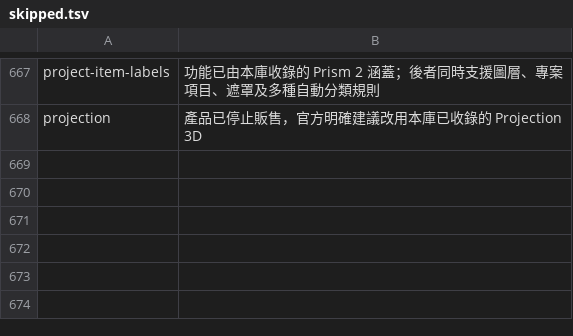
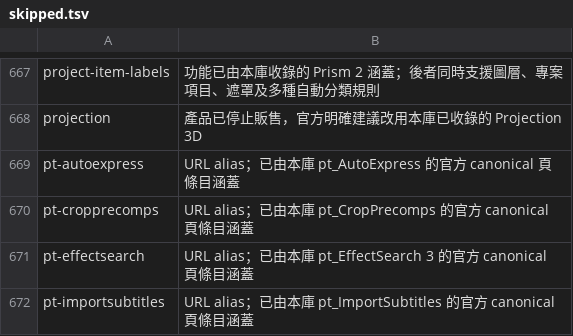
Before and after one commit to Tangzih0913/ae-effects-db, a TSV file: curation/skipped.tsv, drawn as a sheet; only a part is shown, gaps mark what is left out.

Commit message:
Resolve 4 pt URL aliases

```diff
--- a/curation/skipped.tsv
+++ b/curation/skipped.tsv
@@ -668 +668,5 @@ project-item-labels	功能已由本庫收錄的 Prism 2 涵蓋；後者同時支
 projection	產品已停止販售，官方明確建議改用本庫已收錄的 Projection 3D
+pt-autoexpress	URL alias；已由本庫 pt_AutoExpress 的官方 canonical 頁條目涵蓋
+pt-cropprecomps	URL alias；已由本庫 pt_CropPrecomps 的官方 canonical 頁條目涵蓋
+pt-effectsearch	URL alias；已由本庫 pt_EffectSearch 3 的官方 canonical 頁條目涵蓋
+pt-importsubtitles	URL alias；已由本庫 pt_ImportSubtitles 的官方 canonical 頁條目涵蓋
```
